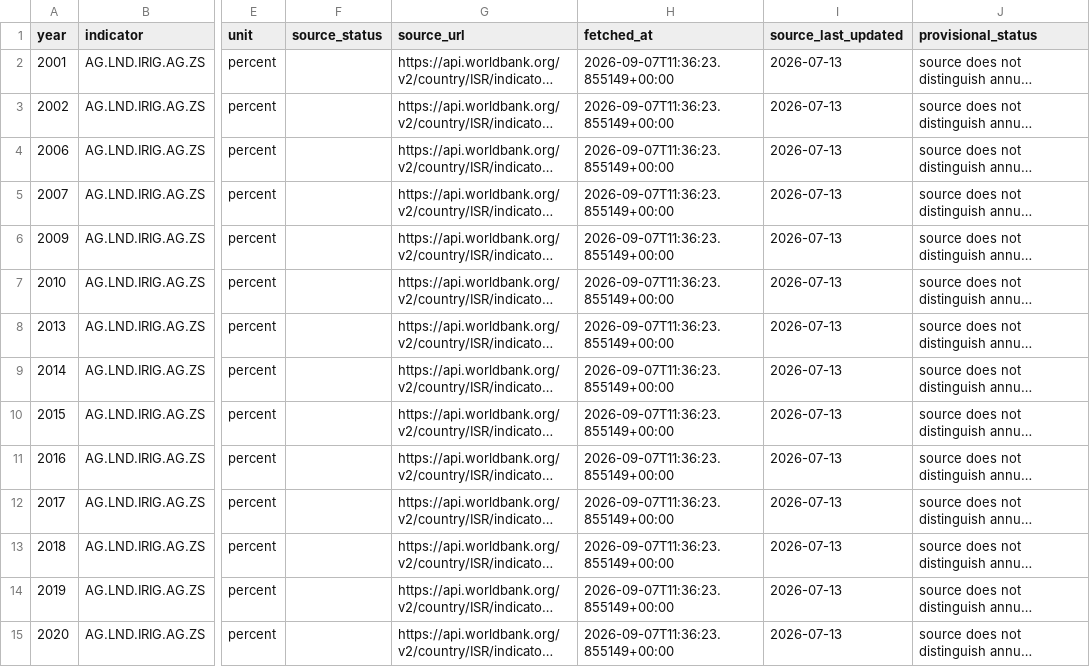
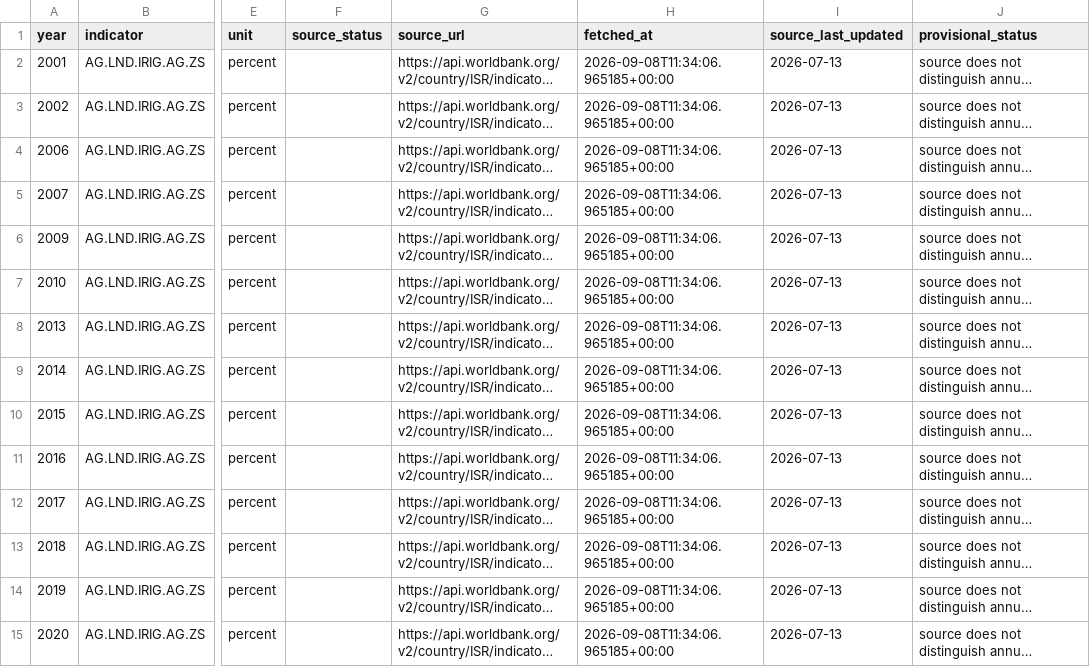
Before and after one commit to Biblejustin/correlations, a CSV file: data/israel_monitoring/israel-rain-agriculture/data/water_covariates_reported.csv, drawn as a sheet; only a part is shown, gaps mark what is left out; long unchanged cells end in …; the diff covers the shown part only; the diff names each change by its address in the sheet, - before the commit and + after, or states it on an @@ line.

```diff
--- a/data/israel_monitoring/israel-rain-agriculture/data/water_covariates_reported.csv
+++ b/data/israel_monitoring/israel-rain-agriculture/data/water_covariates_reported.csv
-H2:H15 (fetched_at): 2026-09-07T11:36:23.855149+00:00
+H2:H15 (fetched_at): 2026-09-08T11:34:06.965185+00:00
```
Also changed, not shown: 107 edited cells elsewhere in this file, data/flares_swpc.csv, data/monitoring/idmc.csv, 49 other files.
